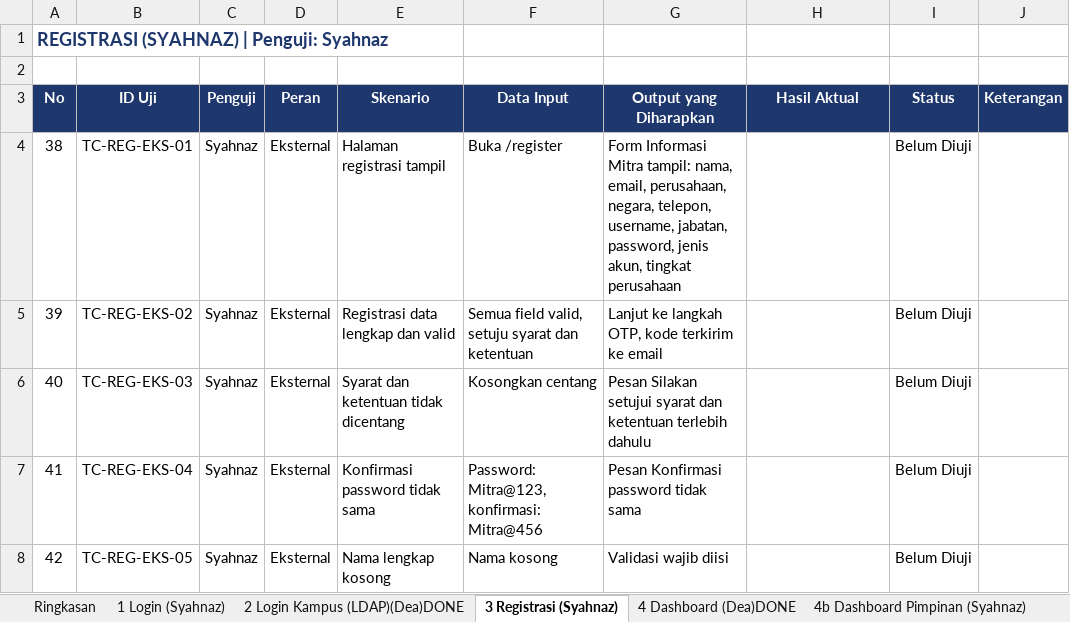
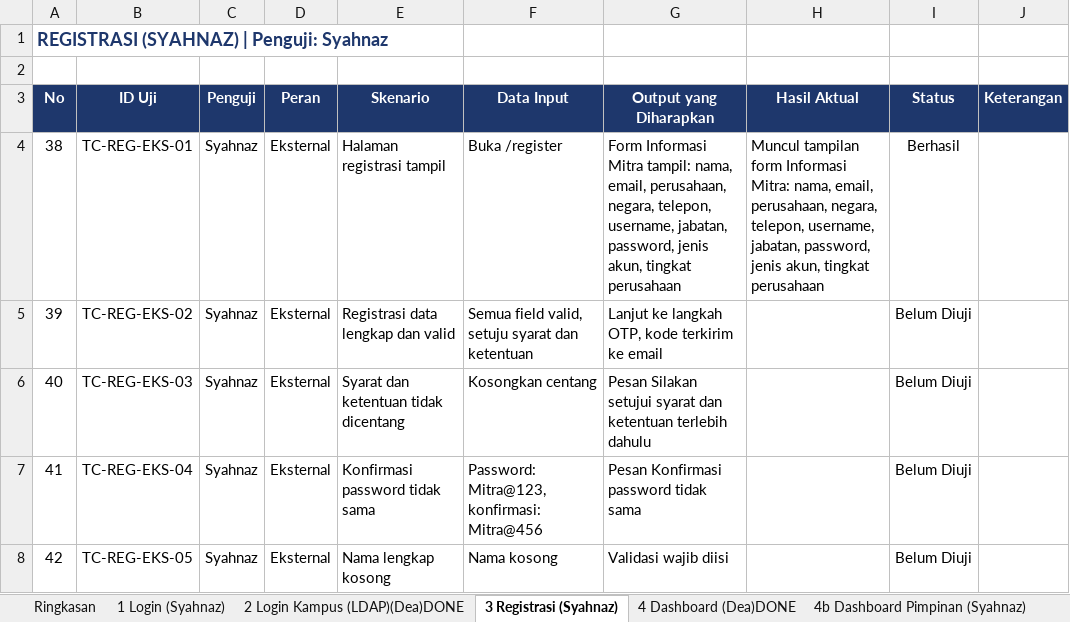
Before and after one commit to deaasnuari/sikerma-TA, an Excel workbook: Pengujian_BlackBox_SIKERMA_v12_Dea_Syahnaz.xlsx, sheet 3 Registrasi (Syahnaz), drawn as a sheet; only a part is shown; values as stored, in another font and other column widths than the file's, no borders; conditional formats not drawn; the diff names each change by its address in the sheet, - before the commit and + after, or states it on an @@ line.

```diff
--- a/Pengujian_BlackBox_SIKERMA_v12_Dea_Syahnaz.xlsx (sheet 3 Registrasi (Syahnaz))
+++ b/Pengujian_BlackBox_SIKERMA_v12_Dea_Syahnaz.xlsx (sheet 3 Registrasi (Syahnaz))
-H4 (Hasil Aktual): (empty)
+H4 (Hasil Aktual): Muncul tampilan form Informasi Mitra: nama, email, perusahaan, negara, telepon, username, jabatan, password, jenis akun, tingkat perusahaan
-I4 (Status): Belum Diuji
+I4 (Status): Berhasil
```
Also changed, not shown: sheet Ringkasan.
